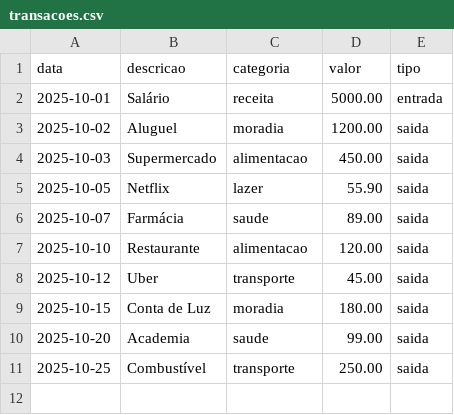
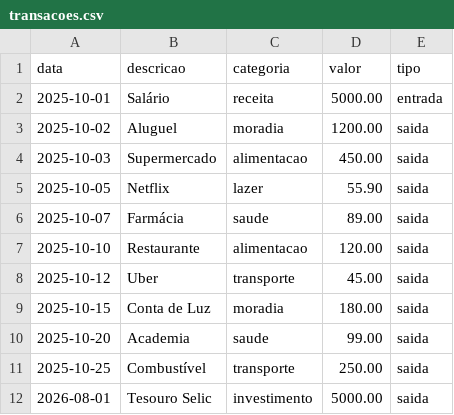
Before and after one commit to caramujosan/Dio-Projetos-e-Desafios, a CSV file: Bootcamp Bradesco - GenAI, Dados & Cyber/dio-lab-bia-do-futuro-Projeto_Final/data/transacoes.csv, drawn as a sheet.

Commit message:
Adiciona ao banco de dados

```diff
--- a/Bootcamp Bradesco - GenAI, Dados & Cyber/dio-lab-bia-do-futuro-Projeto_Final/data/transacoes.csv
+++ b/Bootcamp Bradesco - GenAI, Dados & Cyber/dio-lab-bia-do-futuro-Projeto_Final/data/transacoes.csv
@@ -11 +11,2 @@ data,descricao,categoria,valor,tipo
 2025-10-25,Combustível,transporte,250.00,saida
+2026-08-01,Tesouro Selic,investimento,5000.00,saida
```
Also changed, not shown: 1 other file.
